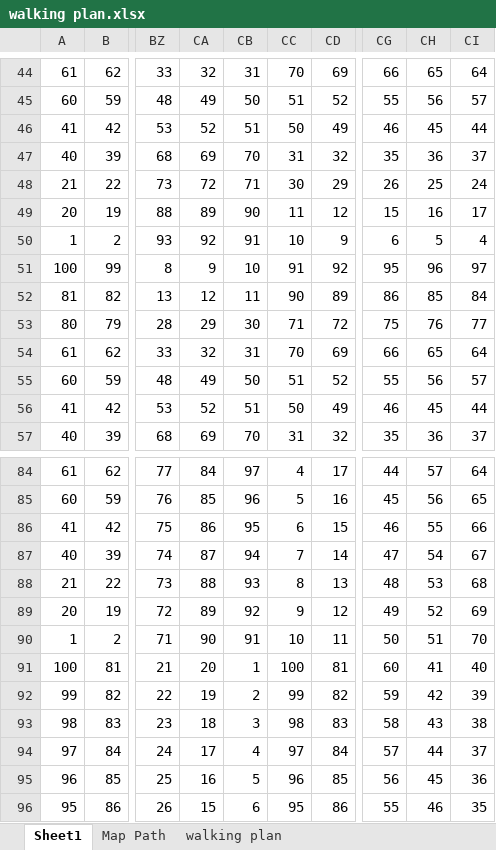
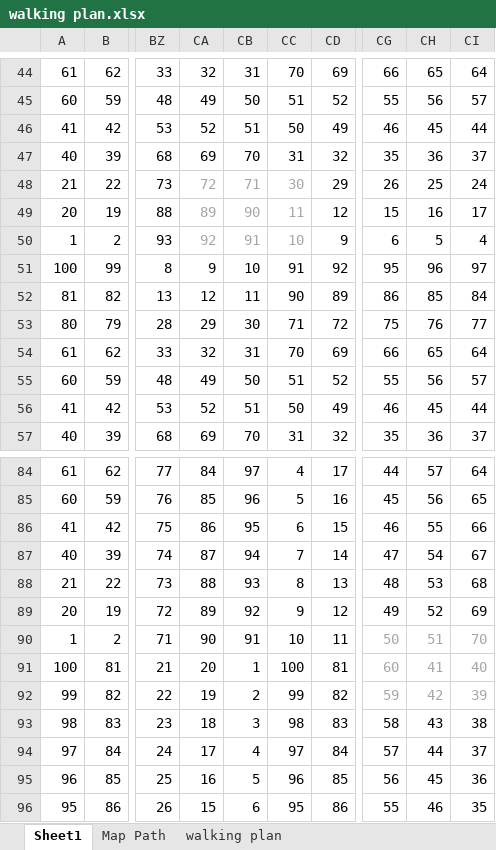
Before and after one commit to reimannsum/DangerBot, an Excel workbook: walking plan.xlsx, sheet Sheet1, drawn as a sheet; only a part is shown, gaps mark what is left out; values as stored, in another font and other column widths than the file's, no borders; conditional formats not drawn; the diff names each change by its address in the sheet, - before the commit and + after, or states it on an @@ line.

Commit message:
updated Walking plan
updated walking plan to show where the forts are, still have to modify pathing to avoid them

```diff
--- a/walking plan.xlsx (sheet Sheet1)
+++ b/walking plan.xlsx (sheet Sheet1)
-CA48:CC50 text colour: black
+CA48:CC50 text colour: #A6A6A6
-CG90:CI92 text colour: black
+CG90:CI92 text colour: #A6A6A6
```
Also changed, not shown: sheet Map Path.
